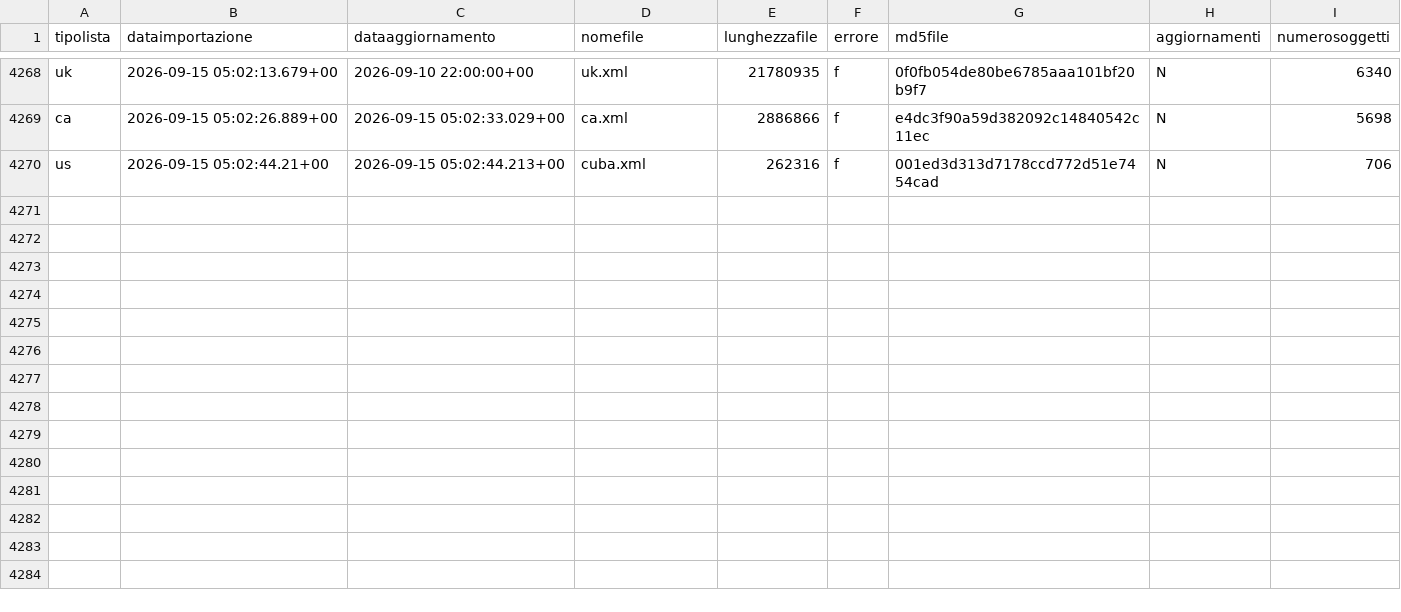
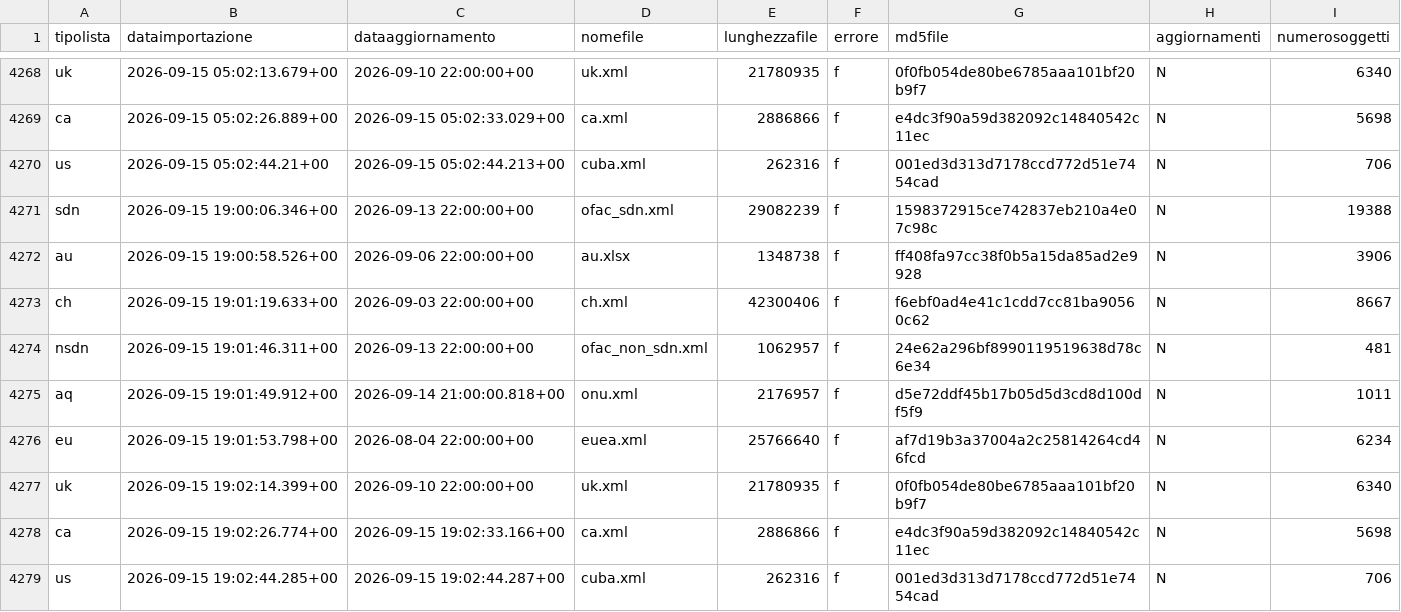
Before and after one commit to SevenDataIT/sevendata-sanction-trace-test, a CSV file: sanction_history.csv, drawn as a sheet; only a part is shown, gaps mark what is left out.

Commit message:
2e2012826deb02610da0308cd62f7952

```diff
--- a/sanction_history.csv
+++ b/sanction_history.csv
@@ -4270 +4270,10 @@ ca,2026-09-15 05:02:26.889+00,2026-09-15 05:02:33.029+00,ca.xml,2886866,f,e4dc3f
 us,2026-09-15 05:02:44.21+00,2026-09-15 05:02:44.213+00,cuba.xml,262316,f,001ed3d313d7178ccd772d51e7454cad,N,706
+sdn,2026-09-15 19:00:06.346+00,2026-09-13 22:00:00+00,ofac_sdn.xml,29082239,f,1598372915ce742837eb210a4e07c98c,N,19388
+au,2026-09-15 19:00:58.526+00,2026-09-06 22:00:00+00,au.xlsx,1348738,f,ff408fa97cc38f0b5a15da85ad2e9928,N,3906
+ch,2026-09-15 19:01:19.633+00,2026-09-03 22:00:00+00,ch.xml,42300406,f,f6ebf0ad4e41c1cdd7cc81ba90560c62,N,8667
+nsdn,2026-09-15 19:01:46.311+00,2026-09-13 22:00:00+00,ofac_non_sdn.xml,1062957,f,24e62a296bf8990119519638d78c6e34,N,481
+aq,2026-09-15 19:01:49.912+00,2026-09-14 21:00:00.818+00,onu.xml,2176957,f,d5e72ddf45b17b05d5d3cd8d100df5f9,N,1011
+eu,2026-09-15 19:01:53.798+00,2026-08-04 22:00:00+00,euea.xml,25766640,f,af7d19b3a37004a2c25814264cd46fcd,N,6234
+uk,2026-09-15 19:02:14.399+00,2026-09-10 22:00:00+00,uk.xml,21780935,f,0f0fb054de80be6785aaa101bf20b9f7,N,6340
+ca,2026-09-15 19:02:26.774+00,2026-09-15 19:02:33.166+00,ca.xml,2886866,f,e4dc3f90a59d382092c14840542c11ec,N,5698
+us,2026-09-15 19:02:44.285+00,2026-09-15 19:02:44.287+00,cuba.xml,262316,f,001ed3d313d7178ccd772d51e7454cad,N,706
```
